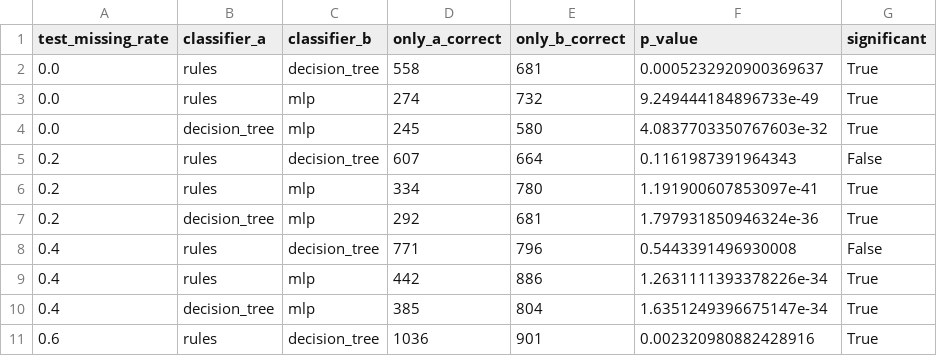
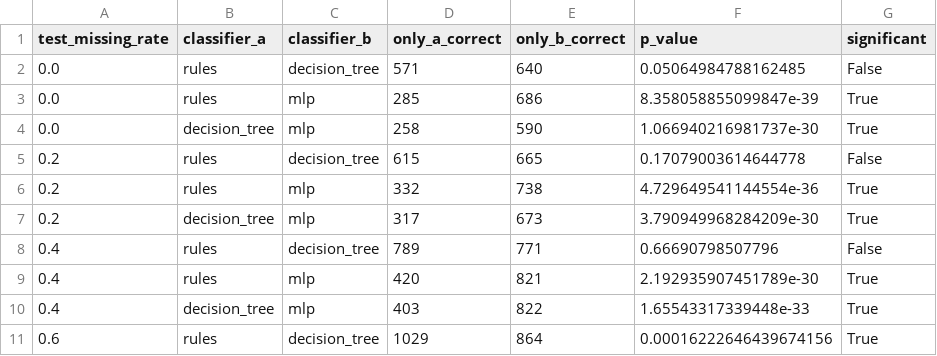
Before and after one commit to PIwaszkiewicz/fitness_ai, a CSV file: docs/experiments/significance.csv, drawn as a sheet; only a part is shown; the diff covers the shown part only.

```diff
--- a/docs/experiments/significance.csv
+++ b/docs/experiments/significance.csv
@@ -1,11 +1,11 @@
 test_missing_rate,classifier_a,classifier_b,only_a_correct,only_b_correct,p_value,significant
-0.0,rules,decision_tree,558,681,0.0005232920900369637,True
-0.0,rules,mlp,274,732,9.249444184896733e-49,True
-0.0,decision_tree,mlp,245,580,4.0837703350767603e-32,True
-0.2,rules,decision_tree,607,664,0.1161987391964343,False
-0.2,rules,mlp,334,780,1.191900607853097e-41,True
-0.2,decision_tree,mlp,292,681,1.797931850946324e-36,True
-0.4,rules,decision_tree,771,796,0.5443391496930008,False
-0.4,rules,mlp,442,886,1.2631111393378226e-34,True
-0.4,decision_tree,mlp,385,804,1.6351249396675147e-34,True
-0.6,rules,decision_tree,1036,901,0.002320980882428916,True
+0.0,rules,decision_tree,571,640,0.05064984788162485,False
+0.0,rules,mlp,285,686,8.358058855099847e-39,True
+0.0,decision_tree,mlp,258,590,1.066940216981737e-30,True
+0.2,rules,decision_tree,615,665,0.17079003614644778,False
+0.2,rules,mlp,332,738,4.729649541144554e-36,True
+0.2,decision_tree,mlp,317,673,3.790949968284209e-30,True
+0.4,rules,decision_tree,789,771,0.66690798507796,False
+0.4,rules,mlp,420,821,2.192935907451789e-30,True
+0.4,decision_tree,mlp,403,822,1.65543317339448e-33,True
+0.6,rules,decision_tree,1029,864,0.00016222646439674156,True
```
Also changed, not shown: 25 edited cells elsewhere in this file, docs/experiments/comparison.csv, docs/experiments/completeness.csv, 19 other files.
